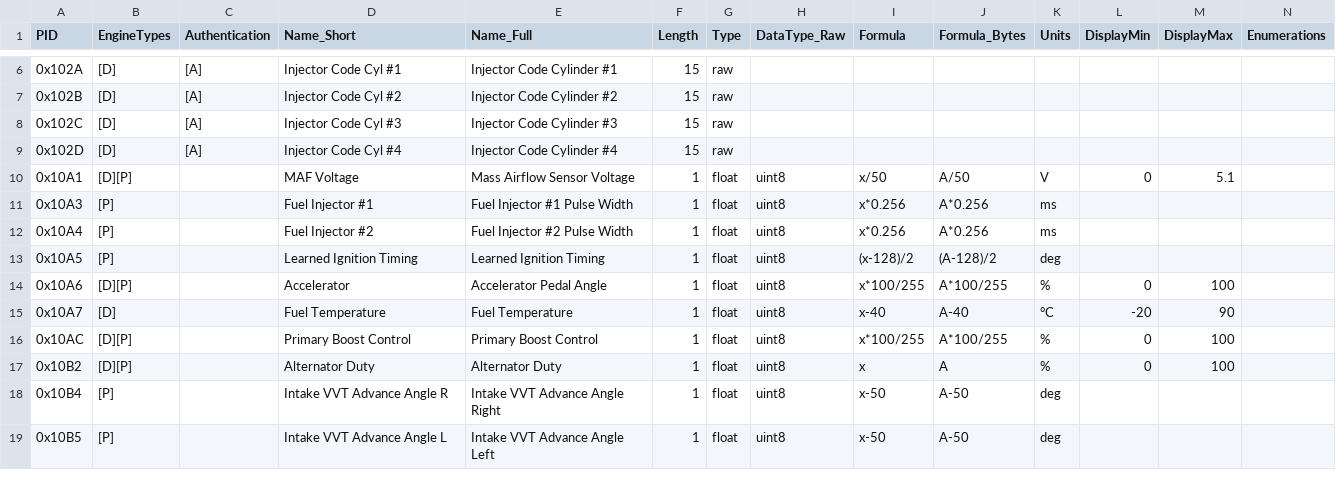
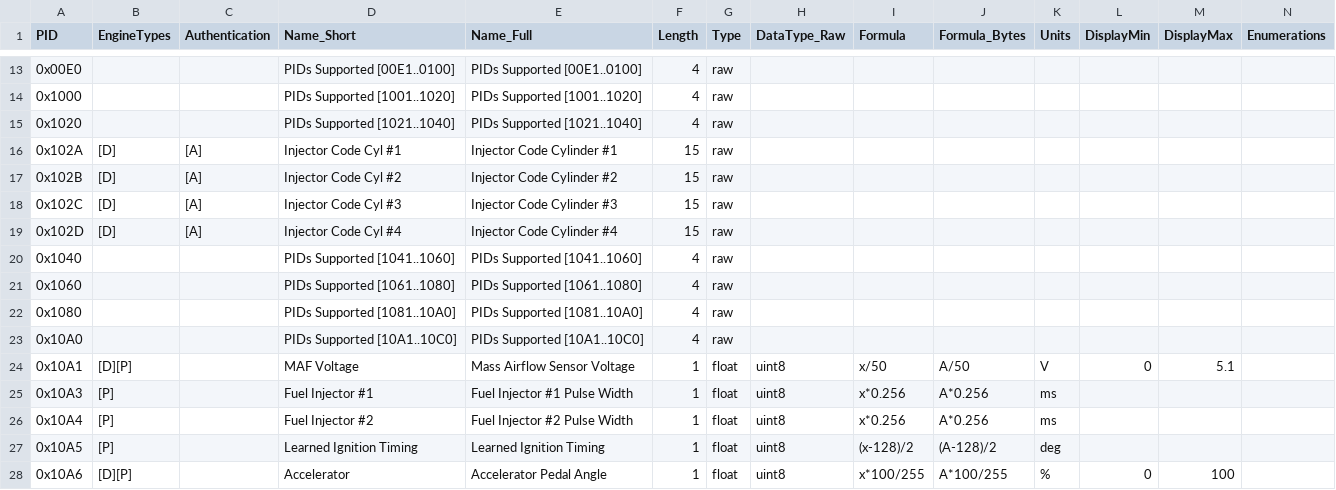
Before and after one commit to giotec/ParsePID, a CSV file: data/Subaru_mode22_def.csv, drawn as a sheet; only a part is shown, gaps mark what is left out; the shorter side is filled out with more unchanged rows; rows hold the shown columns only; the diff covers the shown part only; the diff names each change by its address in the sheet, - before the commit and + after, or states it on an @@ line.

Commit message:
add many PID-support defs; app code changes
* Program.cs: config flag for output:
   IncludeSupportPIDs = true (default), false to omit support PIDs

```diff
--- a/data/Subaru_mode22_def.csv
+++ b/data/Subaru_mode22_def.csv
+row 13: 0x00E0 |  |  | PIDs Supported [00E1..0100] | PIDs Supported [00E1..0100] | 4 | raw
+row 14: 0x1000 |  |  | PIDs Supported [1001..1020] | PIDs Supported [1001..1020] | 4 | raw
+row 15: 0x1020 |  |  | PIDs Supported [1021..1040] | PIDs Supported [1021..1040] | 4 | raw
+row 20: 0x1040 |  |  | PIDs Supported [1041..1060] | PIDs Supported [1041..1060] | 4 | raw
+row 21: 0x1060 |  |  | PIDs Supported [1061..1080] | PIDs Supported [1061..1080] | 4 | raw
+row 22: 0x1080 |  |  | PIDs Supported [1081..10A0] | PIDs Supported [1081..10A0] | 4 | raw
+row 23: 0x10A0 |  |  | PIDs Supported [10A1..10C0] | PIDs Supported [10A1..10C0] | 4 | raw
```
Also changed, not shown: 25 added rows elsewhere in this file, 5 other files.
